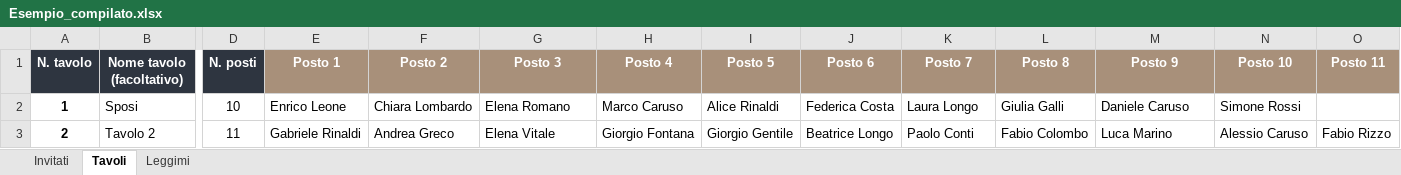
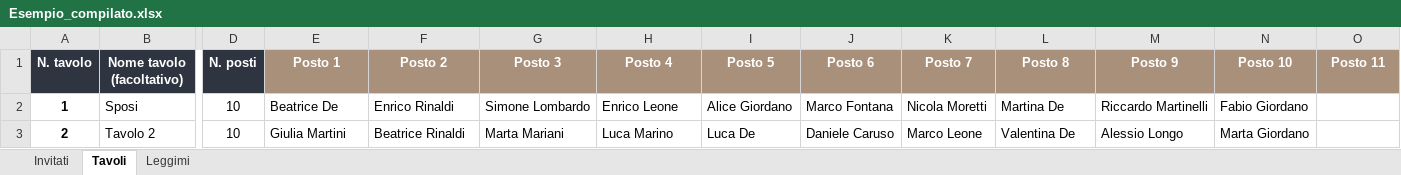
Before and after one commit to rarmentaro1204/lastella, an Excel workbook: esempio/Esempio_compilato.xlsx, sheet Tavoli, drawn as a sheet; only a part is shown, gaps mark what is left out; values as stored, in another font and other column widths than the file's, no borders; conditional formats not drawn; the diff covers the shown part only; the diff names each change by its address in the sheet, - before the commit and + after, or states it on an @@ line.

```diff
--- a/esempio/Esempio_compilato.xlsx (sheet Tavoli)
+++ b/esempio/Esempio_compilato.xlsx (sheet Tavoli)
-E2 (Posto 1): Enrico Leone
+E2 (Posto 1): Beatrice De
-F2 (Posto 2): Chiara Lombardo
+F2 (Posto 2): Enrico Rinaldi
-G2 (Posto 3): Elena Romano
+G2 (Posto 3): Simone Lombardo
-H2 (Posto 4): Marco Caruso
+H2 (Posto 4): Enrico Leone
-I2 (Posto 5): Alice Rinaldi
+I2 (Posto 5): Alice Giordano
-J2 (Posto 6): Federica Costa
+J2 (Posto 6): Marco Fontana
-K2 (Posto 7): Laura Longo
+K2 (Posto 7): Nicola Moretti
-L2 (Posto 8): Giulia Galli
+L2 (Posto 8): Martina De
-M2 (Posto 9): Daniele Caruso
+M2 (Posto 9): Riccardo Martinelli
-N2 (Posto 10): Simone Rossi
+N2 (Posto 10): Fabio Giordano
-D3 (N. posti): 11
+D3 (N. posti): 10
-E3 (Posto 1): Gabriele Rinaldi
+E3 (Posto 1): Giulia Martini
-F3 (Posto 2): Andrea Greco
+F3 (Posto 2): Beatrice Rinaldi
-G3 (Posto 3): Elena Vitale
+G3 (Posto 3): Marta Mariani
-H3 (Posto 4): Giorgio Fontana
+H3 (Posto 4): Luca Marino
-I3 (Posto 5): Giorgio Gentile
+I3 (Posto 5): Luca De
-J3 (Posto 6): Beatrice Longo
+J3 (Posto 6): Daniele Caruso
-K3 (Posto 7): Paolo Conti
+K3 (Posto 7): Marco Leone
-L3 (Posto 8): Fabio Colombo
+L3 (Posto 8): Valentina De
-M3 (Posto 9): Luca Marino
+M3 (Posto 9): Alessio Longo
-N3 (Posto 10): Alessio Caruso
+N3 (Posto 10): Marta Giordano
-O3 (Posto 11): Fabio Rizzo
+O3 (Posto 11): (empty)
```
Also changed, not shown: 104 edited cells elsewhere in this sheet, sheet Invitati, sheet Leggimi, template/Invitati_e_Tavoli_La_Stella.xlsx, 12 other files.
